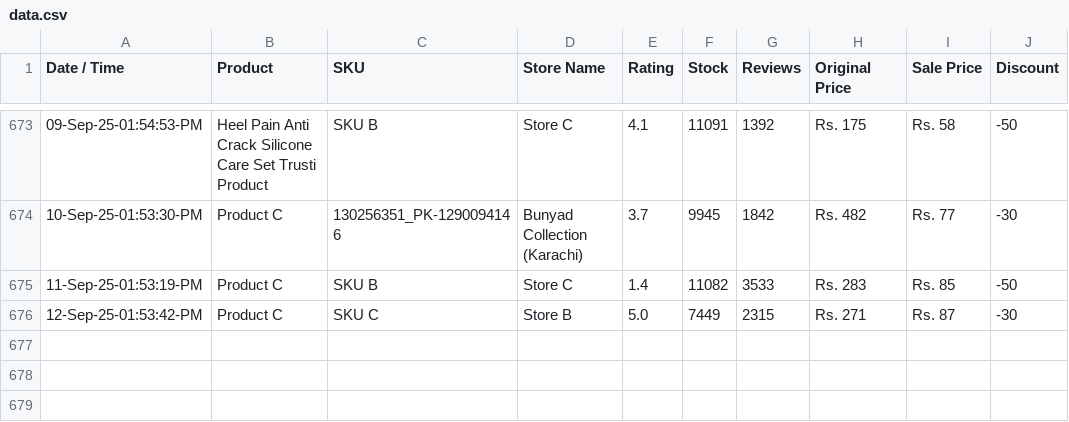
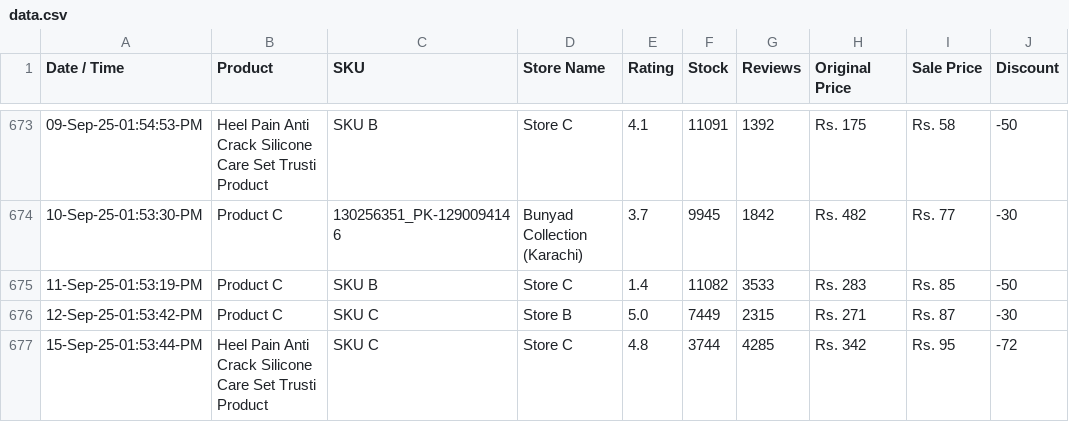
Before and after one commit to shafqatjan/amp-actionable-emails, a CSV file: data.csv, drawn as a sheet; only a part is shown, gaps mark what is left out; the diff names each change by its address in the sheet, - before the commit and + after, or states it on an @@ line.

Commit message:
15-Sep-25-01:53:45:PM

```diff
--- a/data.csv
+++ b/data.csv
+row 677: 15-Sep-25-01:53:44-PM | Heel Pain Anti Crack Silicone Care Set Trusti Product | SKU C | Store C | 4.8 | 3744 | 4285 | Rs. 342 | Rs. 95 | -72
```
